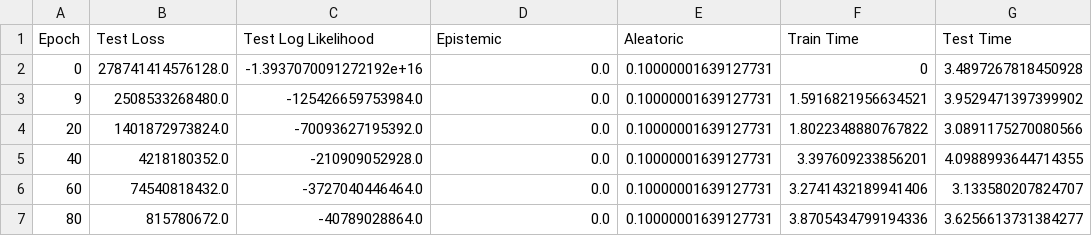
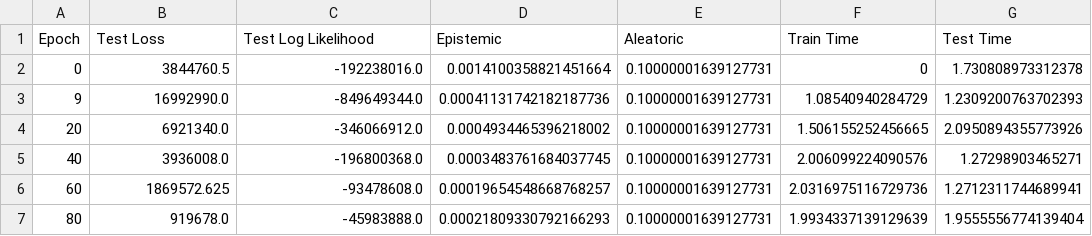
Before and after one commit to FatemehBehravan/ECNP, a CSV file: CNP-model-save-name/results.csv, drawn as a sheet; only a part is shown; the diff covers the shown part only.

```diff
--- a/CNP-model-save-name/results.csv
+++ b/CNP-model-save-name/results.csv
@@ -1,7 +1,7 @@
 Epoch,Test Loss,Test Log Likelihood,Epistemic,Aleatoric,Train Time,Test Time
-0,278741414576128.0,-1.3937070091272192e+16,0.0,0.10000001639127731,0,3.4897267818450928
-9,2508533268480.0,-125426659753984.0,0.0,0.10000001639127731,1.5916821956634521,3.9529471397399902
-20,1401872973824.0,-70093627195392.0,0.0,0.10000001639127731,1.8022348880767822,3.0891175270080566
-40,4218180352.0,-210909052928.0,0.0,0.10000001639127731,3.397609233856201,4.0988993644714355
-60,74540818432.0,-3727040446464.0,0.0,0.10000001639127731,3.2741432189941406,3.133580207824707
-80,815780672.0,-40789028864.0,0.0,0.10000001639127731,3.8705434799194336,3.6256613731384277
+0,3844760.5,-192238016.0,0.0014100358821451664,0.10000001639127731,0,1.730808973312378
+9,16992990.0,-849649344.0,0.00041131742182187736,0.10000001639127731,1.08540940284729,1.2309200763702393
+20,6921340.0,-346066912.0,0.0004934465396218002,0.10000001639127731,1.506155252456665,2.0950894355773926
+40,3936008.0,-196800368.0,0.0003483761684037745,0.10000001639127731,2.006099224090576,1.27298903465271
+60,1869572.625,-93478608.0,0.00019654548668768257,0.10000001639127731,2.0316975116729736,1.2712311744689941
+80,919678.0,-45983888.0,0.00021809330792166293,0.10000001639127731,1.9934337139129639,1.9555556774139404
```
Also changed, not shown: 30 edited cells elsewhere in this file, 39 other files.
